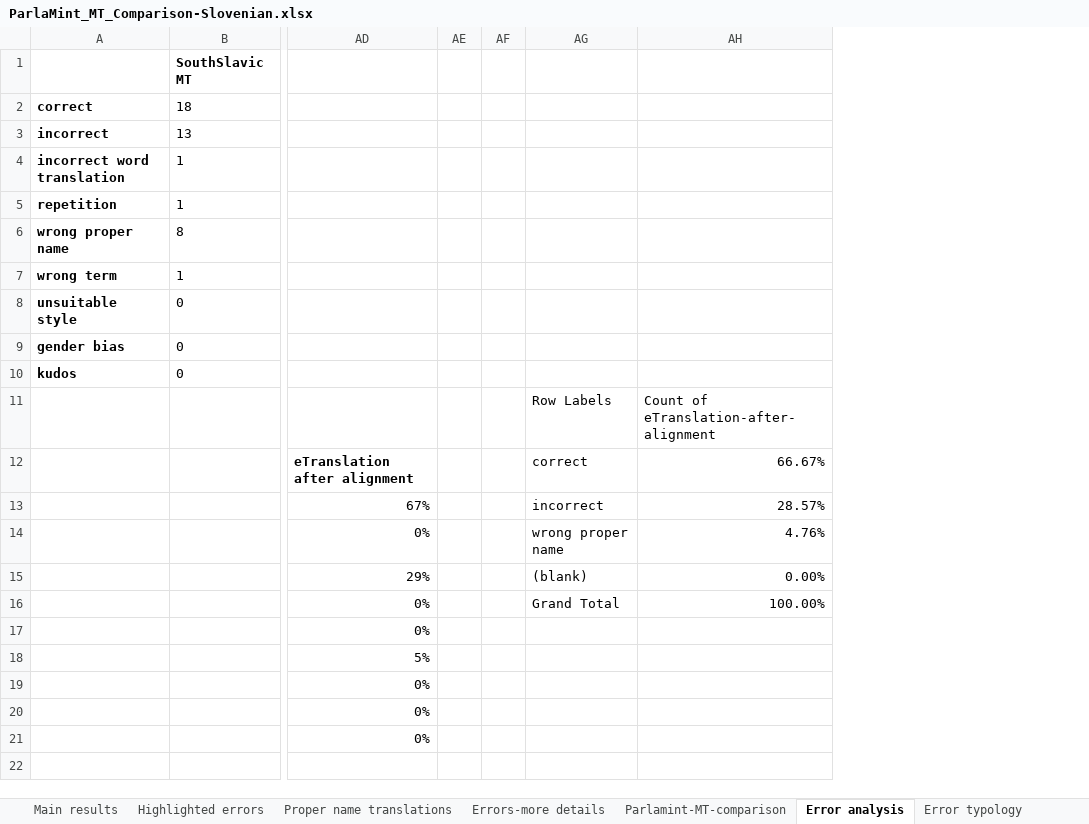
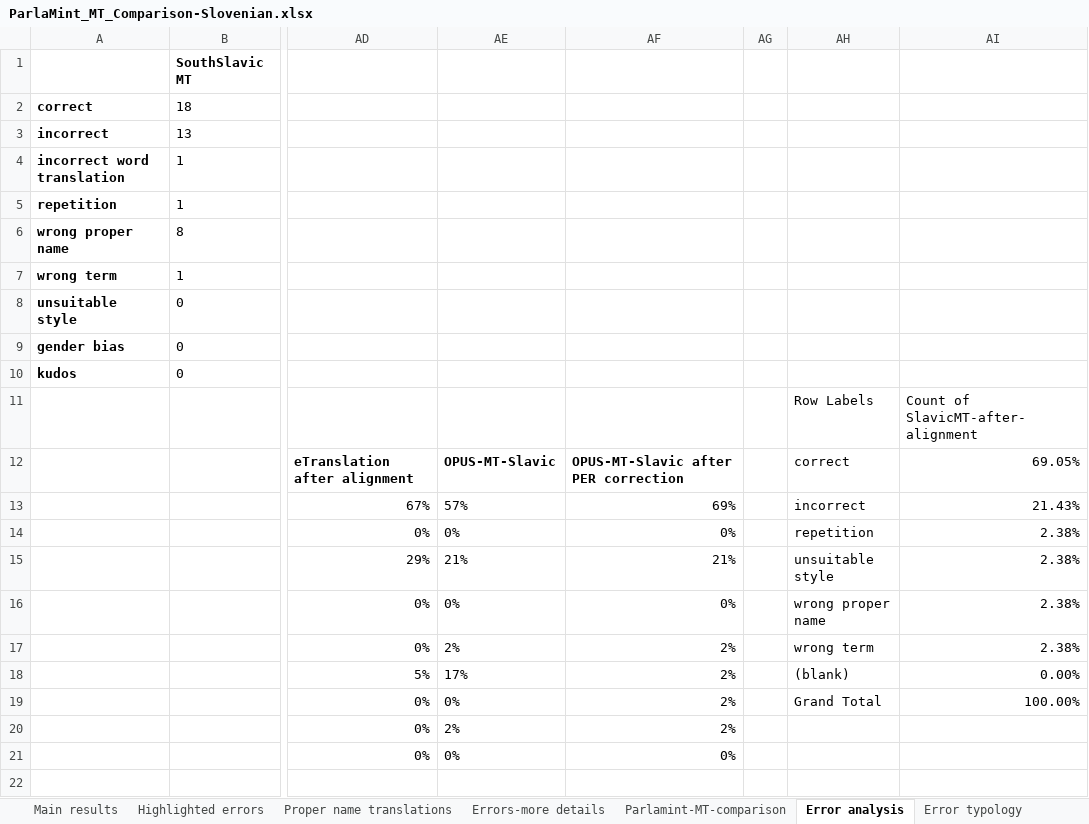
Before and after one commit to TajaKuzman/Parlamint-translation, an Excel workbook: Testing-MT-models/ParlaMint-SI/ParlaMint_MT_Comparison-Slovenian.xlsx, sheet Error analysis, drawn as a sheet; only a part is shown, gaps mark what is left out; values as stored, in another font and other column widths than the file's, no borders; charts and pictures not drawn; removed rows and columns are numbered as before the commit, all else as after; the diff names each change by its address in the sheet, - before the commit and + after, or states it on an @@ line.

```diff
--- a/Testing-MT-models/ParlaMint-SI/ParlaMint_MT_Comparison-Slovenian.xlsx (sheet Error analysis)
+++ b/Testing-MT-models/ParlaMint-SI/ParlaMint_MT_Comparison-Slovenian.xlsx (sheet Error analysis)
-column AE, empty
+column AE, rows 12-21: OPUS-MT-Slavic | 57% | 0% | 21% | 0% | 2% | 17% | 0% | 2% | 0%
+column AF, rows 12-21: OPUS-MT-Slavic after PER correction | 69% | 0% | 21% | 0% | 2% | 2% | 2% | 2% | 0%
-column AH, rows 11-16: Count of eTranslation-after-alignment | 66.67% | 28.57% | 4.76% | 0.00% | 100.00%
+column AI, rows 11-19: Count of SlavicMT-after-alignment | 69.05% | 21.43% | 2.38% | 2.38% | 2.38% | 2.38% | 0.00% | 100.00%
-AH14: wrong proper name
+AH14: repetition
-AH15: (blank)
+AH15: unsuitable style
-AH16: Grand Total
+AH16: wrong proper name
-AH17: (empty)
+AH17: wrong term
-AH18: (empty)
+AH18: (blank)
-AH19: (empty)
+AH19: Grand Total
```
Also changed, not shown: sheet Parlamint-MT-comparison, charts or pictures, 18 other files.
